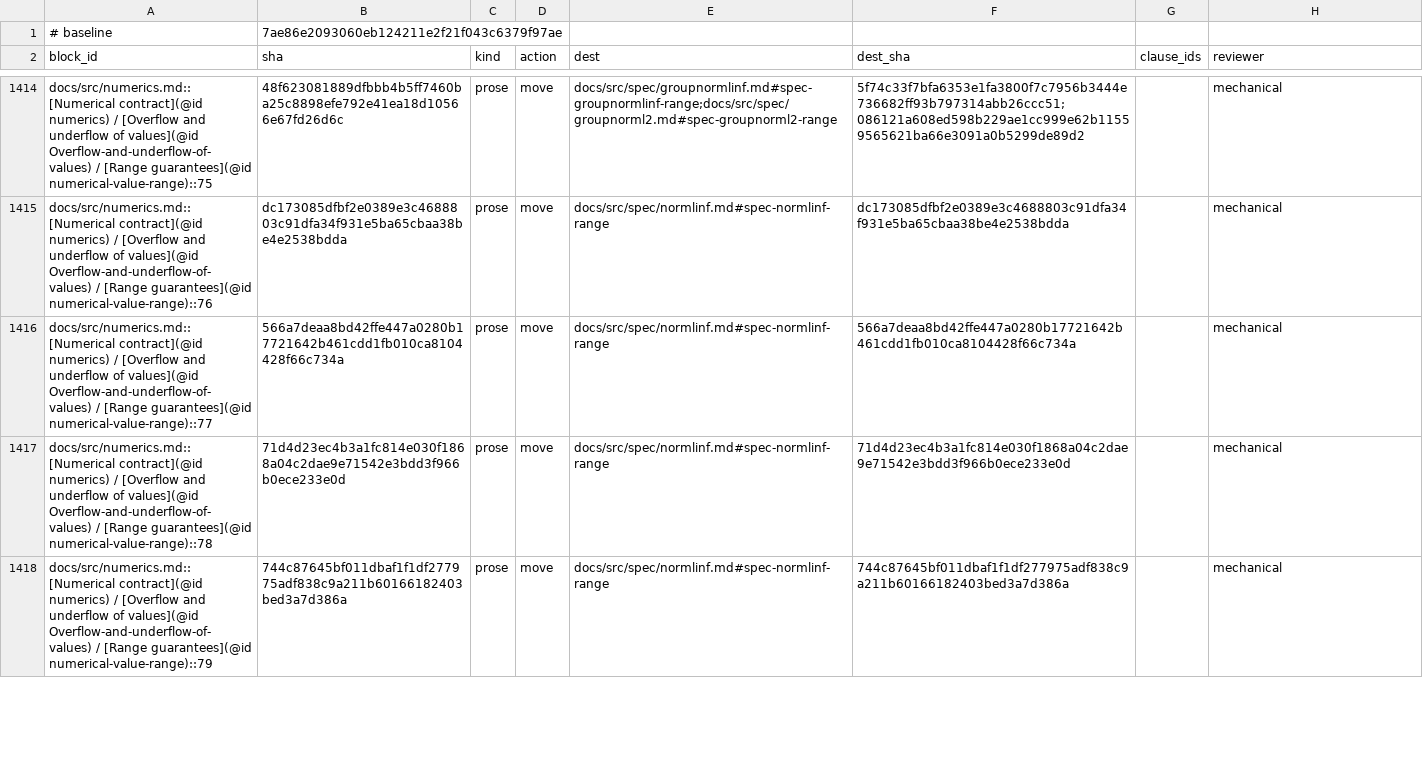
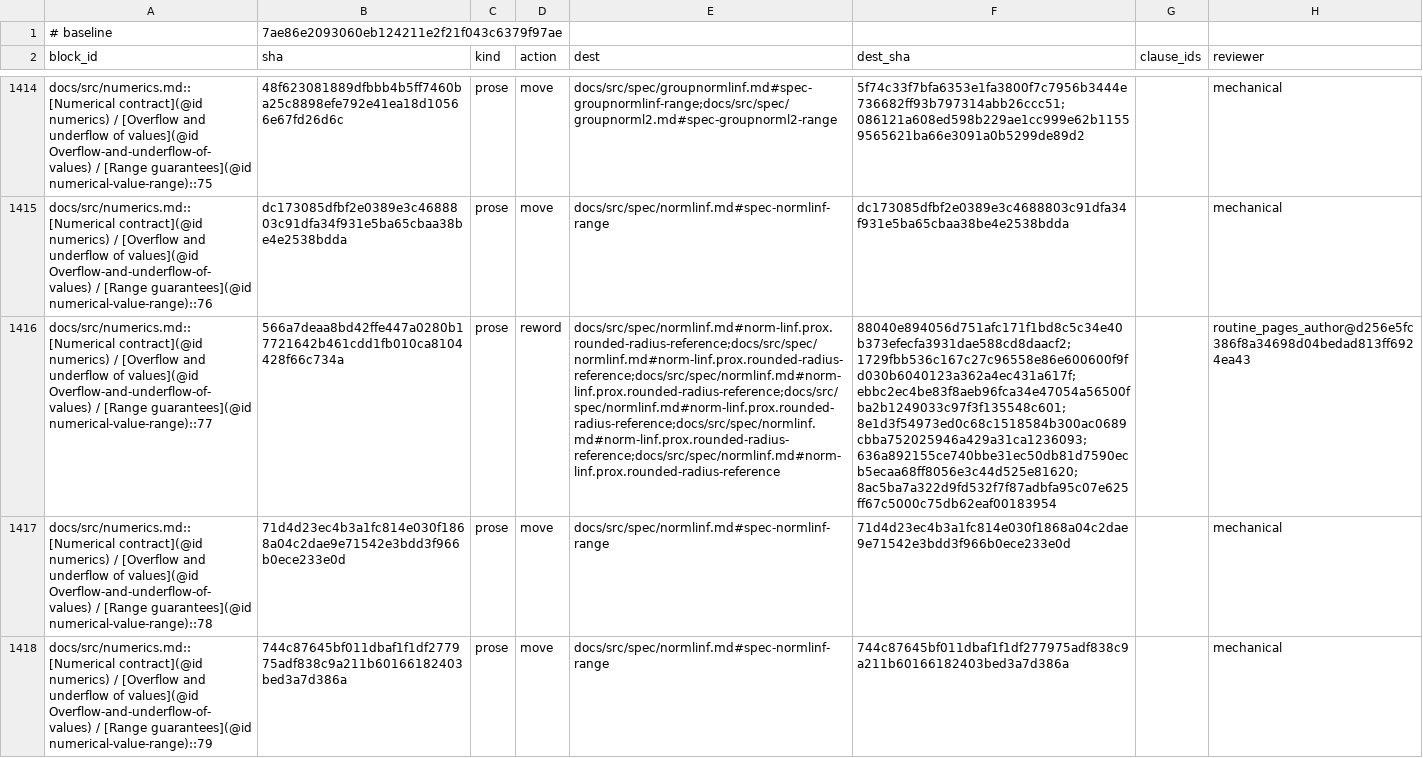
Before and after one commit to mlakolar/ProximalBase.jl, a TSV file: docs/audit/docs-tracks-1019/ledger.tsv, drawn as a sheet; only a part is shown, gaps mark what is left out; the diff names each change by its address in the sheet, - before the commit and + after, or states it on an @@ line.

Commit message:
Bind the reviewed NormLinf reference levels

```diff
--- a/docs/audit/docs-tracks-1019/ledger.tsv
+++ b/docs/audit/docs-tracks-1019/ledger.tsv
-D1416 (action): move
+D1416 (action): reword
-E1416 (dest): docs/src/spec/normlinf.md#spec-normlinf-range
+E1416 (dest): docs/src/spec/normlinf.md#norm-linf.prox.rounded-radius-reference;docs/src/spec/normlinf.md#norm-linf.prox.rounded-radius-reference;docs/src/spec/normlinf.md#norm-linf.prox.rounded-radius-reference;docs/src/spec/normlinf.md#norm-linf.prox.rounded-radius-reference;docs/src/spec/normlinf.md#norm-linf.prox.rounded-radius-reference;docs/src/spec/normlinf.md#norm-linf.prox.rounded-radius-reference
-F1416 (dest_sha): 566a7deaa8bd42ffe447a0280b17721642b461cdd1fb010ca8104428f66c734a
+F1416 (dest_sha): 88040e894056d751afc171f1bd8c5c34e40b373efecfa3931dae588cd8daacf2;1729fbb536c167c27c96558e86e600600f9fd030b6040123a362a4ec431a617f;ebbc2ec4be83f8aeb96fca34e47054a56500fba2b1249033c97f3f135548c601;8e1d3f54973ed0c68c1518584b300ac0689cbba752025946a429a31ca1236093;636a892155ce740bbe31ec50db81d7590ecb5ecaa68ff8056e3c44d525e81620;8ac5ba7a322d9fd532f7f87adbfa95c07e625ff67c5000c75db62eaf00183954
-H1416 (reviewer): mechanical
+H1416 (reviewer): routine_pages_author@d256e5fc386f8a34698d04bedad813ff6924ea43
```
